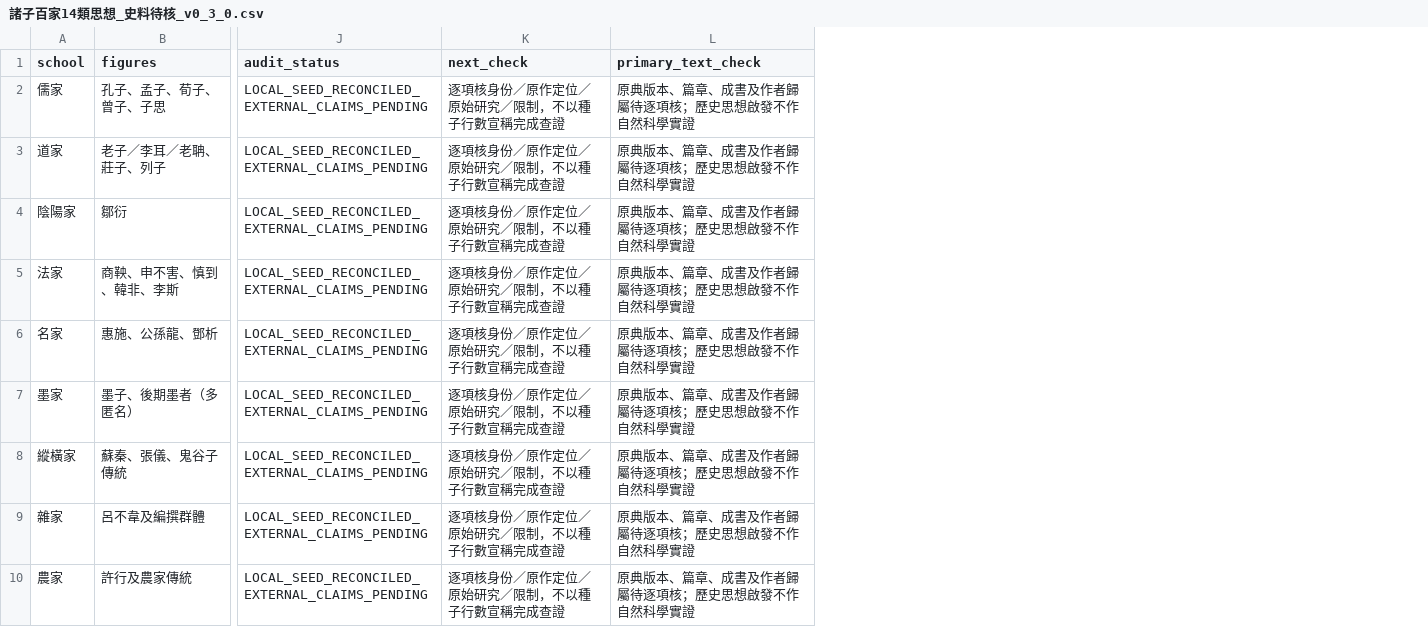
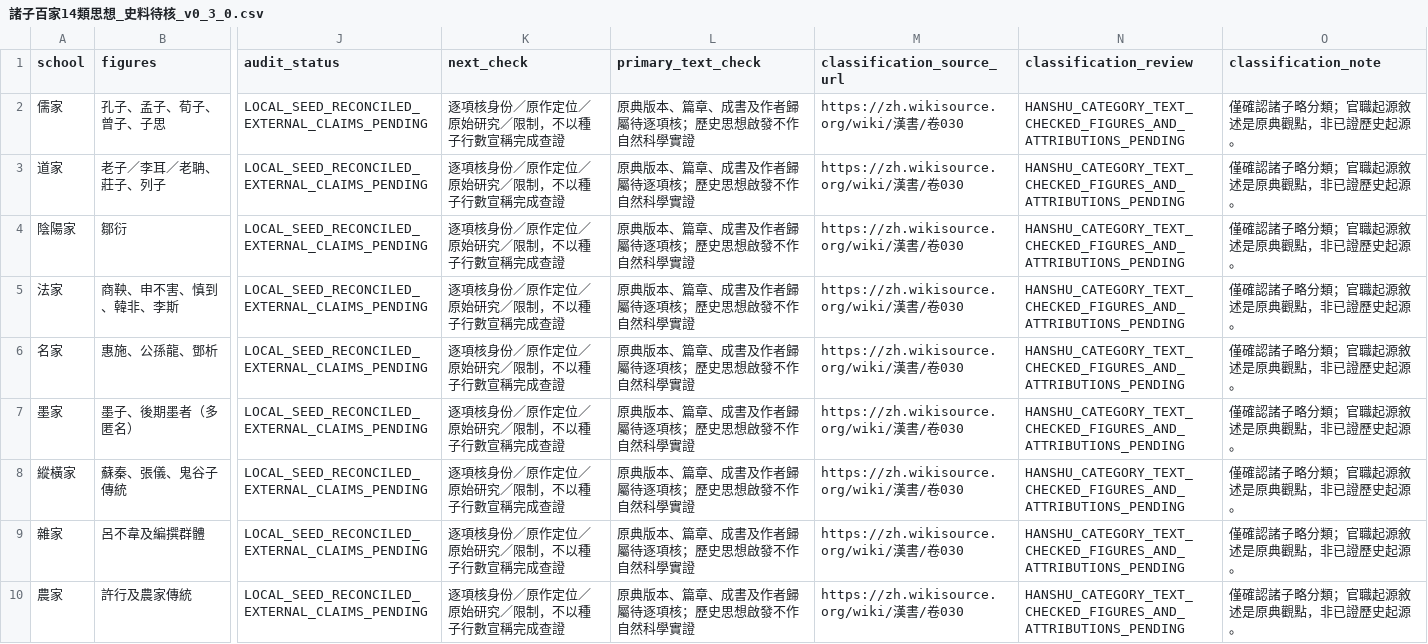
Before and after one commit to engryochan/qilongzhu_wanneng_jiaonang_gongsi, a CSV file: 參考文獻/諸子百家_七龍珠_跨學科科研總包_v0_3_0/諸子百家14類思想_史料待核_v0_3_0.csv, drawn as a sheet; only a part is shown, gaps mark what is left out; the diff names each change by its address in the sheet, - before the commit and + after, or states it on an @@ line.

Commit message:
參考文獻\諸子百家_七龍珠_跨學科科研總包_v0_3_0

```diff
--- a/參考文獻/諸子百家_七龍珠_跨學科科研總包_v0_3_0/諸子百家14類思想_史料待核_v0_3_0.csv
+++ b/參考文獻/諸子百家_七龍珠_跨學科科研總包_v0_3_0/諸子百家14類思想_史料待核_v0_3_0.csv
+column M (classification_source_url), rows 2-10: all https://zh.wikisource.org/wiki/漢書/卷030
+column N (classification_review), rows 2-10: all HANSHU_CATEGORY_TEXT_CHECKED_FIGURES_AND_ATTRIBUTIONS_PENDING
+column O (classification_note), rows 2-10: all 僅確認諸子略分類；官職起源敘述是原典觀點，非已證歷史起源。
```
Also changed, not shown: 參考文獻/諸子百家_七龍珠_跨學科科研總包_v0_3_0/交付現況_SHA256_20261016.csv, 參考文獻/諸子百家_七龍珠_跨學科科研總包_v0_3_0/寰宇交流科技_證據註冊表_20261014.csv, 30 other files.
